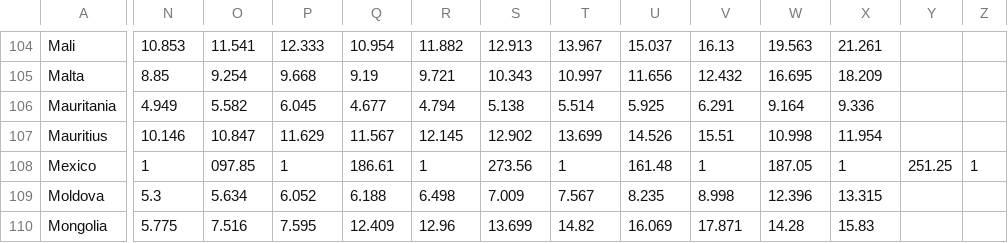
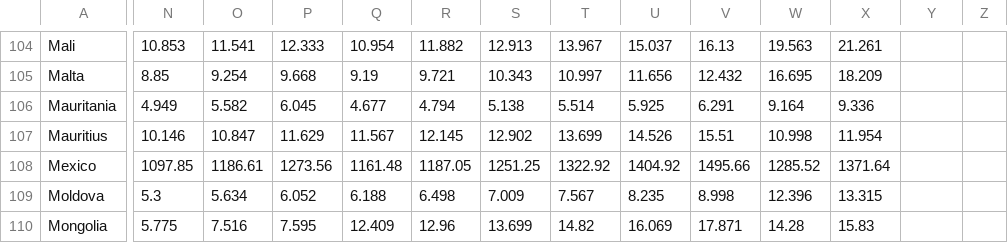
Before and after one commit to sayaryomenko/statistic, a CSV file: data/GDP-by-Country-1999-2022_.csv, drawn as a sheet; only a part is shown, gaps mark what is left out; the diff covers the shown part only; the diff names each change by its address in the sheet, - before the commit and + after, or states it on an @@ line.

Commit message:
Update GDP-by-Country-1999-2022_.csv

```diff
--- a/data/GDP-by-Country-1999-2022_.csv
+++ b/data/GDP-by-Country-1999-2022_.csv
-N108: 1
+N108: 1097.85
-O108: 097.85
+O108: 1186.61
-P108: 1
+P108: 1273.56
-Q108: 186.61
+Q108: 1161.48
-R108: 1
+R108: 1187.05
-S108: 273.56
+S108: 1251.25
-T108: 1
+T108: 1322.92
-U108: 161.48
+U108: 1404.92
-V108: 1
+V108: 1495.66
-W108: 187.05
+W108: 1285.52
-X108: 1
+X108: 1371.64
-Y108: 251.25
+Y108: (empty)
-Z108: 1
+Z108: (empty)
```
Also changed, not shown: 9 edited cells elsewhere in this file.
